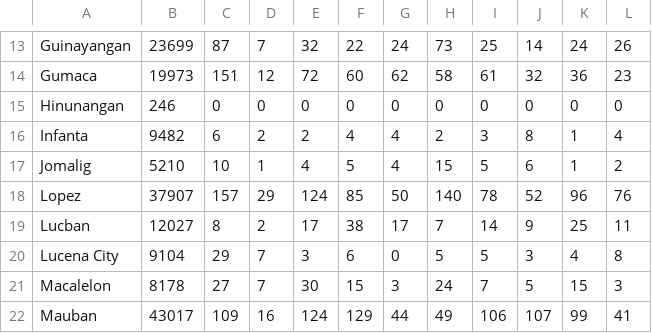
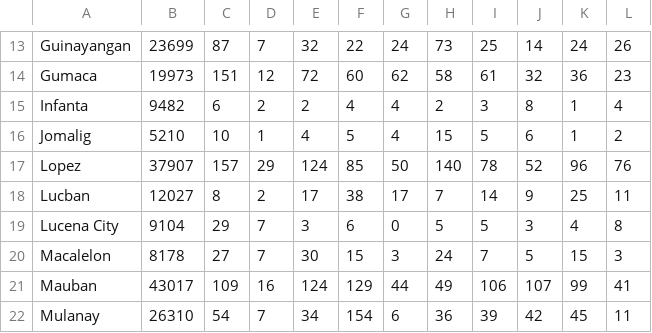
Before and after one commit to kasikantows/codes_and_others, a CSV file: tree_cover_loss.csv, drawn as a sheet; only a part is shown, gaps mark what is left out; the shorter side is filled out with more unchanged rows.

Commit message:
Update tree_cover_loss.csv

```diff
--- a/tree_cover_loss.csv
+++ b/tree_cover_loss.csv
@@ -14,3 +14,2 @@ Guinayangan,23699,87,7,32,22,24,73,25,14,24,26
 Gumaca,19973,151,12,72,60,62,58,61,32,36,23
-Hinunangan,246,0,0,0,0,0,0,0,0,0,0
 Infanta,9482,6,2,2,4,4,2,3,8,1,4
```
